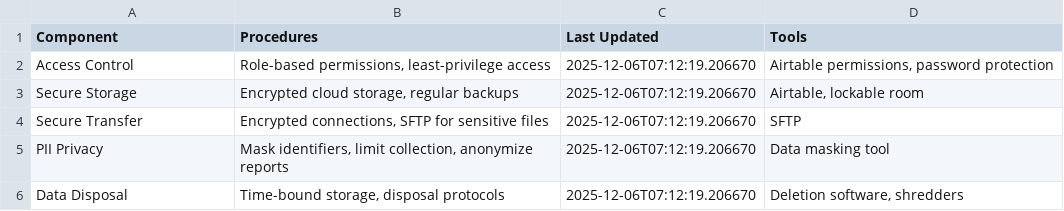
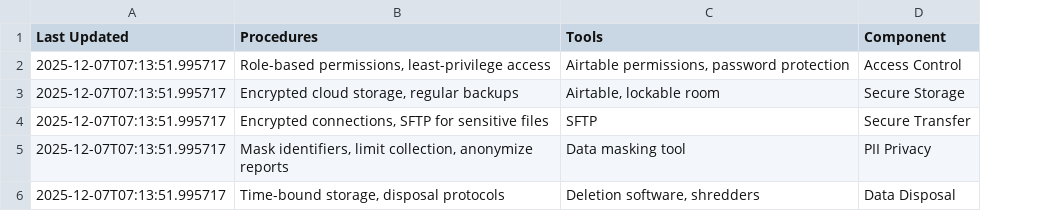
Before and after one commit to usapecrise/US-APEC-RISE-Risk-Monitoring-Suite, a CSV file: Data_Security.csv, drawn as a sheet; removed rows and columns are numbered as before the commit, all else as after; the diff names each change by its address in the sheet, - before the commit and + after, or states it on an @@ line.

```diff
--- a/Data_Security.csv
+++ b/Data_Security.csv
-column C (Last Updated), rows 2-6: all 2025-12-06T07:12:19.206670
+column D (Component), rows 2-6: Access Control | Secure Storage | Secure Transfer | PII Privacy | Data Disposal
-A1: Component
+A1: Last Updated
-A2 (Last Updated): Access Control
+A2 (Last Updated): 2025-12-07T07:13:51.995717
-A3 (Last Updated): Secure Storage
+A3 (Last Updated): 2025-12-07T07:13:51.995717
-A4 (Last Updated): Secure Transfer
+A4 (Last Updated): 2025-12-07T07:13:51.995717
-A5 (Last Updated): PII Privacy
+A5 (Last Updated): 2025-12-07T07:13:51.995717
-A6 (Last Updated): Data Disposal
+A6 (Last Updated): 2025-12-07T07:13:51.995717
```
Also changed, not shown: Data_Quality.csv, Feedback_Form_Data.csv, 23 other files.
